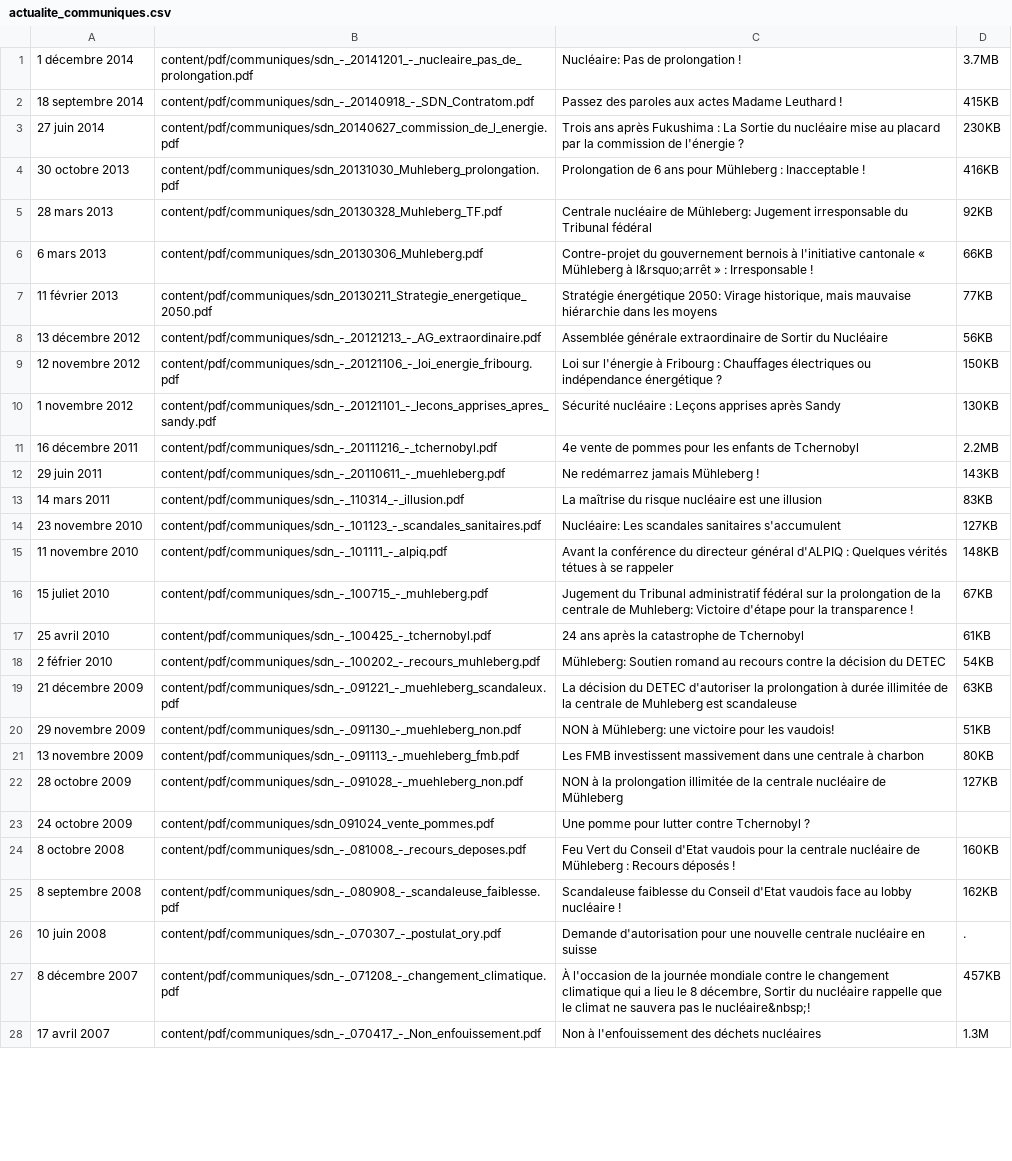
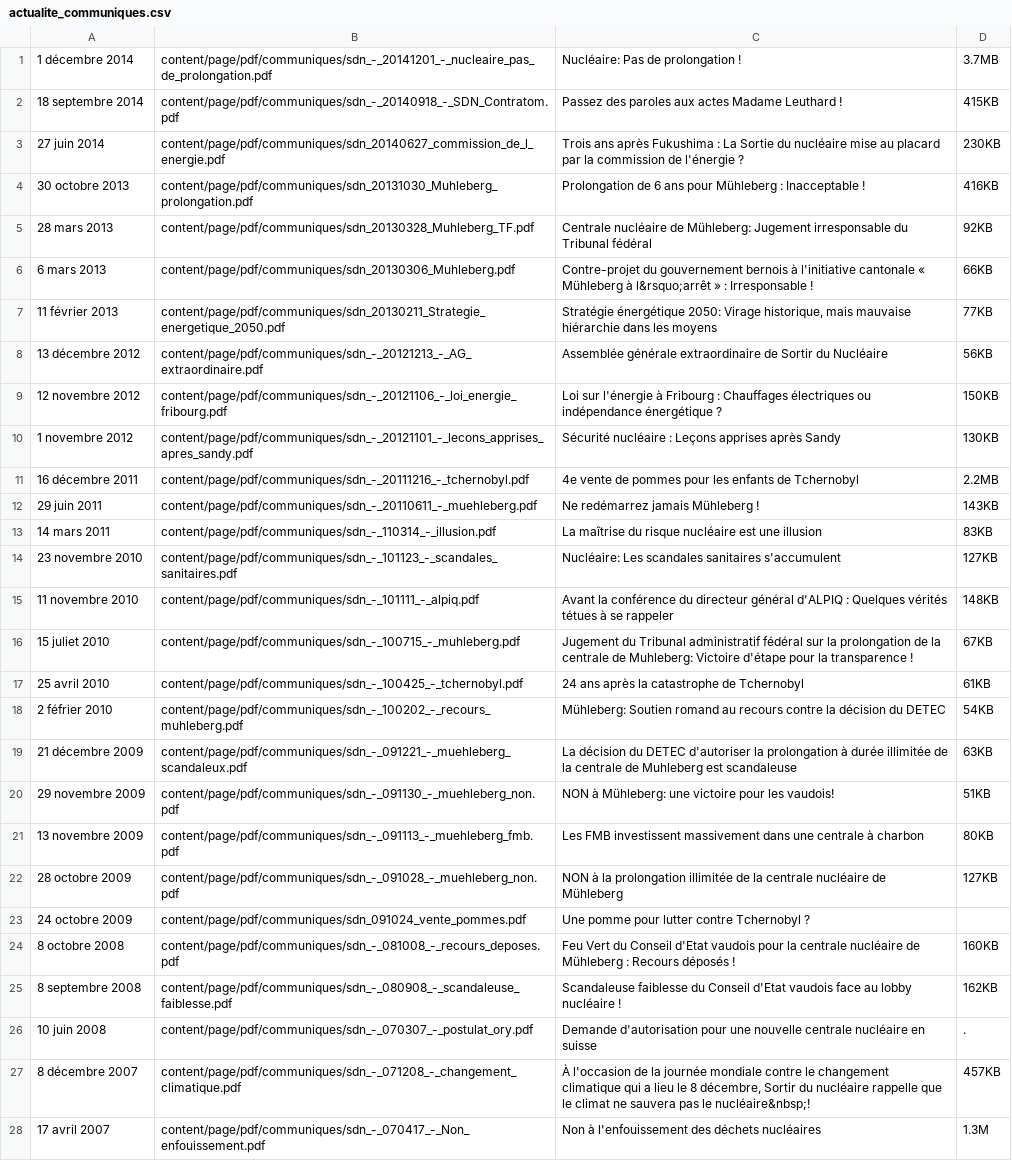
Before and after one commit to aoloe/htdocs-sdn, a CSV file: htdocs/content/page/actualite_communiques.csv, drawn as a sheet; only a part is shown; the diff covers the shown part only; the diff names each change by its address in the sheet, - before the commit and + after, or states it on an @@ line.

Commit message:
fix the paths in the communiques, and dossiers, fix accents in the lettres de lecteurs

```diff
--- a/htdocs/content/page/actualite_communiques.csv
+++ b/htdocs/content/page/actualite_communiques.csv
-B1: content/pdf/communiques/sdn_-_20141201_-_nucleaire_pas_de_prolongation.pdf
+B1: content/page/pdf/communiques/sdn_-_20141201_-_nucleaire_pas_de_prolongation.pdf
-B2: content/pdf/communiques/sdn_-_20140918_-_SDN_Contratom.pdf
+B2: content/page/pdf/communiques/sdn_-_20140918_-_SDN_Contratom.pdf
-B3: content/pdf/communiques/sdn_20140627_commission_de_l_energie.pdf
+B3: content/page/pdf/communiques/sdn_20140627_commission_de_l_energie.pdf
-B4: content/pdf/communiques/sdn_20131030_Muhleberg_prolongation.pdf
+B4: content/page/pdf/communiques/sdn_20131030_Muhleberg_prolongation.pdf
-B5: content/pdf/communiques/sdn_20130328_Muhleberg_TF.pdf
+B5: content/page/pdf/communiques/sdn_20130328_Muhleberg_TF.pdf
-B6: content/pdf/communiques/sdn_20130306_Muhleberg.pdf
+B6: content/page/pdf/communiques/sdn_20130306_Muhleberg.pdf
-B7: content/pdf/communiques/sdn_20130211_Strategie_energetique_2050.pdf
+B7: content/page/pdf/communiques/sdn_20130211_Strategie_energetique_2050.pdf
-B8: content/pdf/communiques/sdn_-_20121213_-_AG_extraordinaire.pdf
+B8: content/page/pdf/communiques/sdn_-_20121213_-_AG_extraordinaire.pdf
-B9: content/pdf/communiques/sdn_-_20121106_-_loi_energie_fribourg.pdf
+B9: content/page/pdf/communiques/sdn_-_20121106_-_loi_energie_fribourg.pdf
-B10: content/pdf/communiques/sdn_-_20121101_-_lecons_apprises_apres_sandy.pdf
+B10: content/page/pdf/communiques/sdn_-_20121101_-_lecons_apprises_apres_sandy.pdf
-B11: content/pdf/communiques/sdn_-_20111216_-_tchernobyl.pdf
+B11: content/page/pdf/communiques/sdn_-_20111216_-_tchernobyl.pdf
-B12: content/pdf/communiques/sdn_-_20110611_-_muehleberg.pdf
+B12: content/page/pdf/communiques/sdn_-_20110611_-_muehleberg.pdf
-B13: content/pdf/communiques/sdn_-_110314_-_illusion.pdf
+B13: content/page/pdf/communiques/sdn_-_110314_-_illusion.pdf
-B14: content/pdf/communiques/sdn_-_101123_-_scandales_sanitaires.pdf
+B14: content/page/pdf/communiques/sdn_-_101123_-_scandales_sanitaires.pdf
-B15: content/pdf/communiques/sdn_-_101111_-_alpiq.pdf
+B15: content/page/pdf/communiques/sdn_-_101111_-_alpiq.pdf
-B16: content/pdf/communiques/sdn_-_100715_-_muhleberg.pdf
+B16: content/page/pdf/communiques/sdn_-_100715_-_muhleberg.pdf
-B17: content/pdf/communiques/sdn_-_100425_-_tchernobyl.pdf
+B17: content/page/pdf/communiques/sdn_-_100425_-_tchernobyl.pdf
-B18: content/pdf/communiques/sdn_-_100202_-_recours_muhleberg.pdf
+B18: content/page/pdf/communiques/sdn_-_100202_-_recours_muhleberg.pdf
-B19: content/pdf/communiques/sdn_-_091221_-_muehleberg_scandaleux.pdf
+B19: content/page/pdf/communiques/sdn_-_091221_-_muehleberg_scandaleux.pdf
-B20: content/pdf/communiques/sdn_-_091130_-_muehleberg_non.pdf
+B20: content/page/pdf/communiques/sdn_-_091130_-_muehleberg_non.pdf
-B21: content/pdf/communiques/sdn_-_091113_-_muehleberg_fmb.pdf
+B21: content/page/pdf/communiques/sdn_-_091113_-_muehleberg_fmb.pdf
-B22: content/pdf/communiques/sdn_-_091028_-_muehleberg_non.pdf
+B22: content/page/pdf/communiques/sdn_-_091028_-_muehleberg_non.pdf
-B23: content/pdf/communiques/sdn_091024_vente_pommes.pdf
+B23: content/page/pdf/communiques/sdn_091024_vente_pommes.pdf
-B24: content/pdf/communiques/sdn_-_081008_-_recours_deposes.pdf
+B24: content/page/pdf/communiques/sdn_-_081008_-_recours_deposes.pdf
-B25: content/pdf/communiques/sdn_-_080908_-_scandaleuse_faiblesse.pdf
+B25: content/page/pdf/communiques/sdn_-_080908_-_scandaleuse_faiblesse.pdf
-B26: content/pdf/communiques/sdn_-_070307_-_postulat_ory.pdf
+B26: content/page/pdf/communiques/sdn_-_070307_-_postulat_ory.pdf
-B27: content/pdf/communiques/sdn_-_071208_-_changement_climatique.pdf
+B27: content/page/pdf/communiques/sdn_-_071208_-_changement_climatique.pdf
-B28: content/pdf/communiques/sdn_-_070417_-_Non_enfouissement.pdf
+B28: content/page/pdf/communiques/sdn_-_070417_-_Non_enfouissement.pdf
```
Also changed, not shown: 2 edited cells elsewhere in this file, 3 other files.
